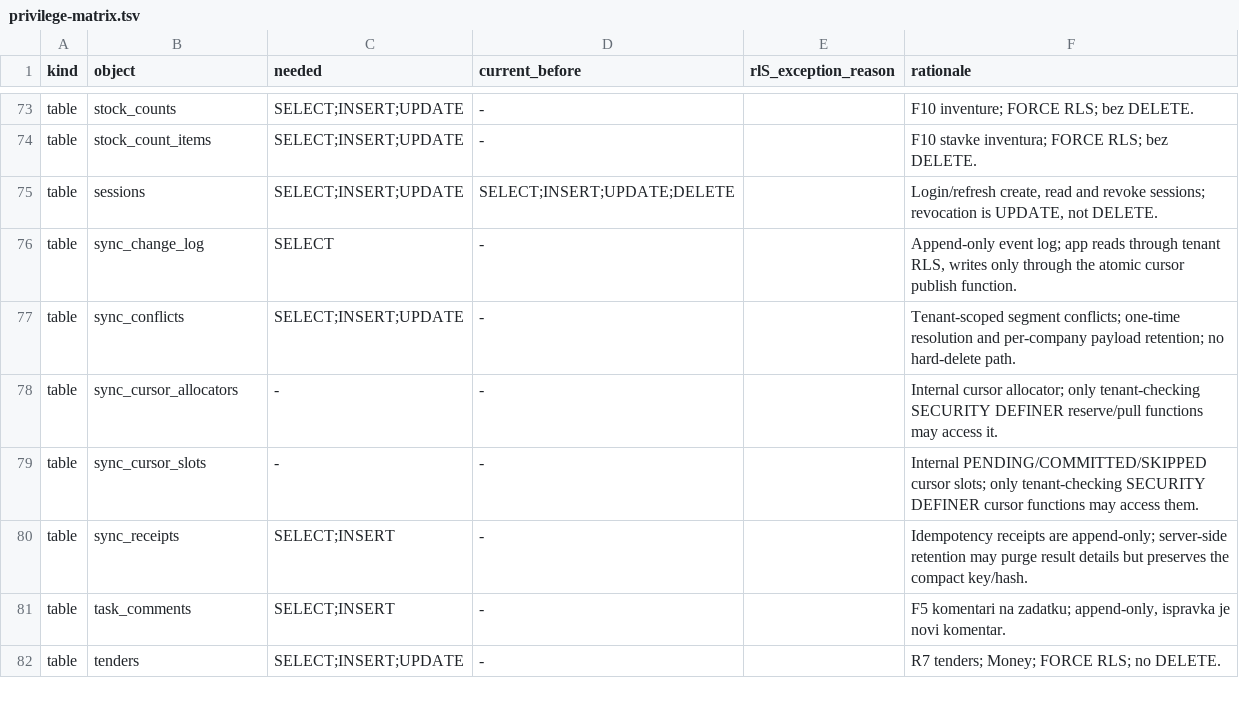
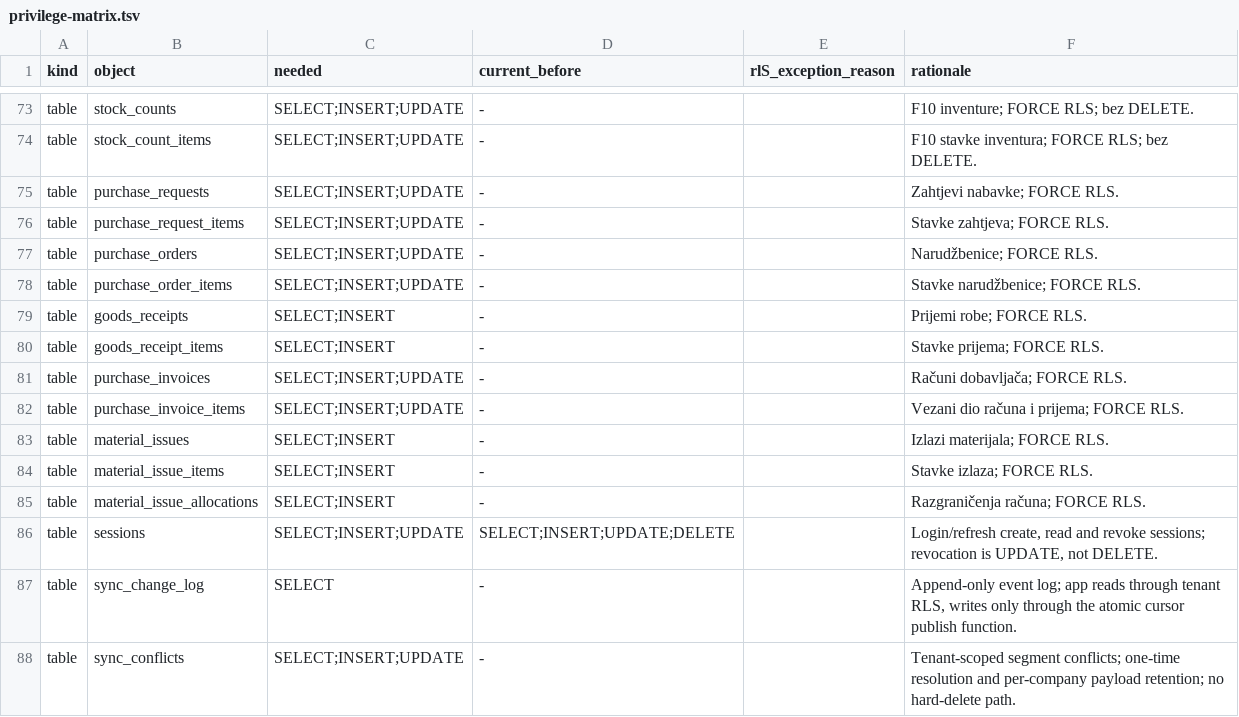
Before and after one commit to mudzy992/gradix, a TSV file: v2/packages/db/preflight-checks/privilege-matrix.tsv, drawn as a sheet; only a part is shown, gaps mark what is left out; the shorter side is filled out with more unchanged rows; the diff names each change by its address in the sheet, - before the commit and + after, or states it on an @@ line.

Commit message:
feat(phase-10a-2): lanac nabavke, izlaz materijala i razgraničenje u ledgeru
Co-authored-by: arena-agent <297053741+arena-agent@users.noreply.github.com>

```diff
--- a/v2/packages/db/preflight-checks/privilege-matrix.tsv
+++ b/v2/packages/db/preflight-checks/privilege-matrix.tsv
+row 75: table | purchase_requests | SELECT;INSERT;UPDATE | - |  | Zahtjevi nabavke; FORCE RLS.
+row 76: table | purchase_request_items | SELECT;INSERT;UPDATE | - |  | Stavke zahtjeva; FORCE RLS.
+row 77: table | purchase_orders | SELECT;INSERT;UPDATE | - |  | Narudžbenice; FORCE RLS.
+row 78: table | purchase_order_items | SELECT;INSERT;UPDATE | - |  | Stavke narudžbenice; FORCE RLS.
+row 79: table | goods_receipts | SELECT;INSERT | - |  | Prijemi robe; FORCE RLS.
+row 80: table | goods_receipt_items | SELECT;INSERT | - |  | Stavke prijema; FORCE RLS.
+row 81: table | purchase_invoices | SELECT;INSERT;UPDATE | - |  | Računi dobavljača; FORCE RLS.
+row 82: table | purchase_invoice_items | SELECT;INSERT;UPDATE | - |  | Vezani dio računa i prijema; FORCE RLS.
+row 83: table | material_issues | SELECT;INSERT | - |  | Izlazi materijala; FORCE RLS.
+row 84: table | material_issue_items | SELECT;INSERT | - |  | Stavke izlaza; FORCE RLS.
+row 85: table | material_issue_allocations | SELECT;INSERT | - |  | Razgraničenja računa; FORCE RLS.
```
Also changed, not shown: 37 other files.
